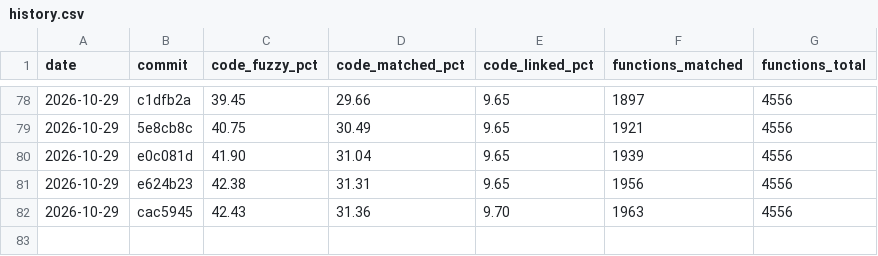
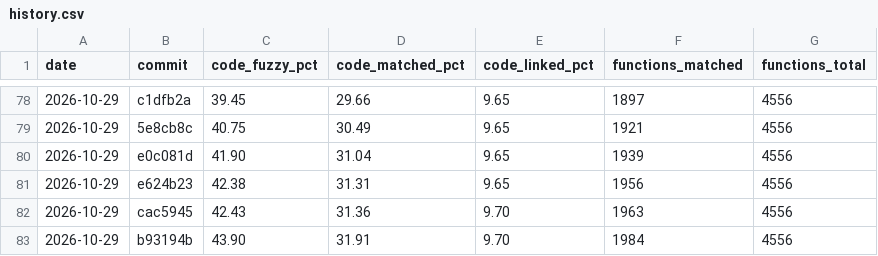
Before and after one commit to YggdrasziI/ts2-castaway-decomp, a CSV file: progress/eur/history.csv, drawn as a sheet; only a part is shown, gaps mark what is left out; the diff names each change by its address in the sheet, - before the commit and + after, or states it on an @@ line.

Commit message:
Record progress after the item list screen unit

```diff
--- a/progress/eur/history.csv
+++ b/progress/eur/history.csv
+row 83: 2026-10-29 | b93194b | 43.90 | 31.91 | 9.70 | 1984 | 4556
```
Also changed, not shown: 4 other files.
